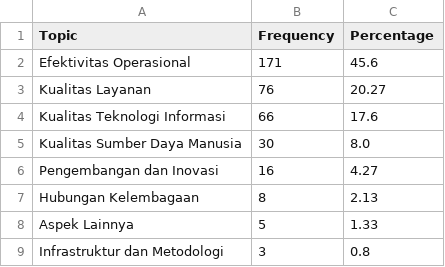
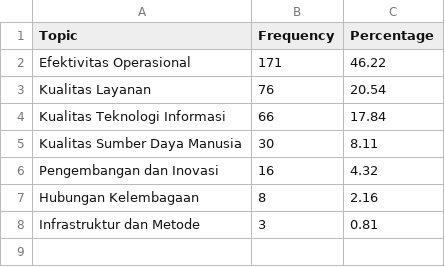
Before and after one commit to SyafiqMSI/sentiment-analysis-ojk, a CSV file: data/hasil/topic_analysis_OQ2.csv, drawn as a sheet.

```diff
--- a/data/hasil/topic_analysis_OQ2.csv
+++ b/data/hasil/topic_analysis_OQ2.csv
@@ -1,9 +1,8 @@
 Topic;Frequency;Percentage
-Efektivitas Operasional;171;45.6
-Kualitas Layanan;76;20.27
-Kualitas Teknologi Informasi;66;17.6
-Kualitas Sumber Daya Manusia;30;8.0
-Pengembangan dan Inovasi;16;4.27
-Hubungan Kelembagaan;8;2.13
-Aspek Lainnya;5;1.33
-Infrastruktur dan Metodologi;3;0.8
+Efektivitas Operasional;171;46.22
+Kualitas Layanan;76;20.54
+Kualitas Teknologi Informasi;66;17.84
+Kualitas Sumber Daya Manusia;30;8.11
+Pengembangan dan Inovasi;16;4.32
+Hubungan Kelembagaan;8;2.16
+Infrastruktur dan Metode;3;0.81
```
Also changed, not shown: 20 other files.
